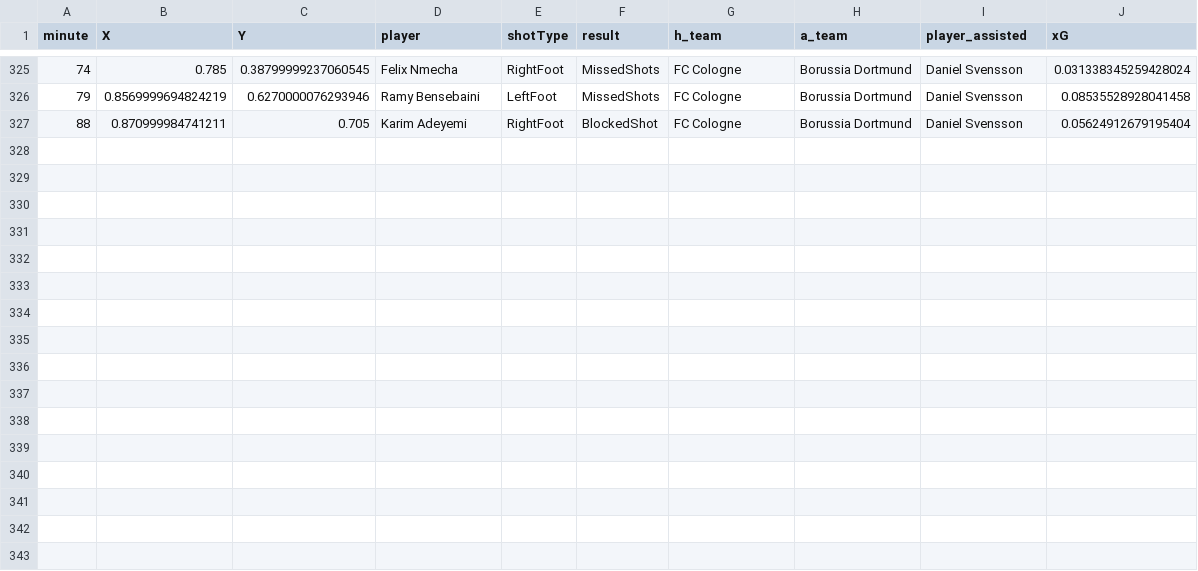
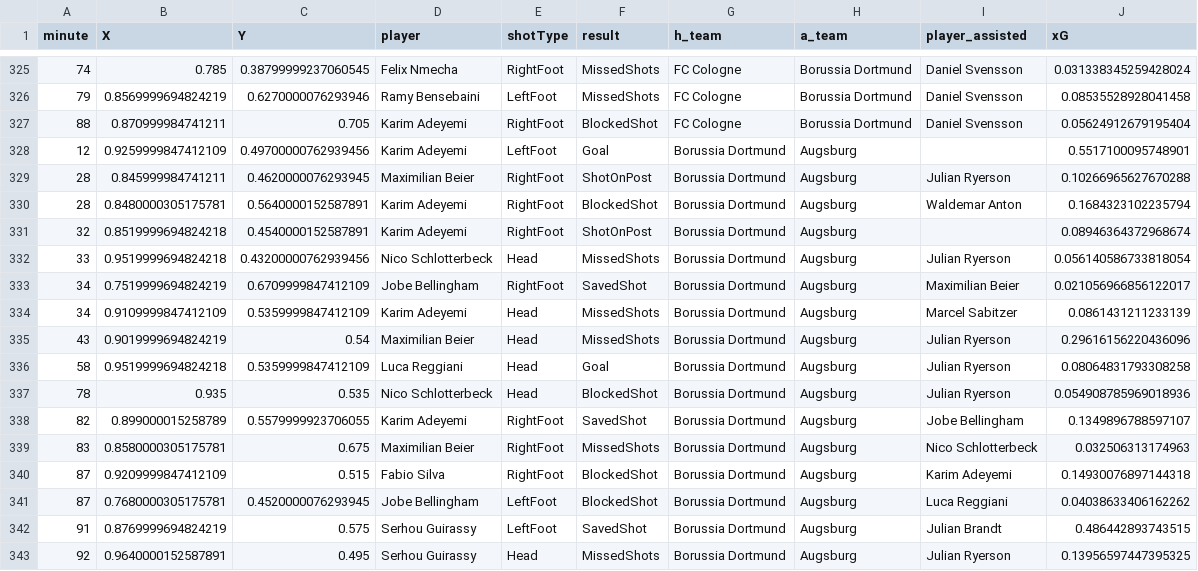
Before and after one commit to enadol/Fut_animation, a CSV file: Borussia Dortmund_seasons_shots.csv, drawn as a sheet; only a part is shown, gaps mark what is left out.

```diff
--- a/Borussia Dortmund_seasons_shots.csv
+++ b/Borussia Dortmund_seasons_shots.csv
@@ -327 +327,17 @@ minute,X,Y,player,shotType,result,h_team,a_team,player_assisted,xG
 88,0.870999984741211,0.705,Karim Adeyemi,RightFoot,BlockedShot,FC Cologne,Borussia Dortmund,Daniel Svensson,0.05624912679195404
+12,0.9259999847412109,0.49700000762939456,Karim Adeyemi,LeftFoot,Goal,Borussia Dortmund,Augsburg,,0.5517100095748901
+28,0.845999984741211,0.4620000076293945,Maximilian Beier,RightFoot,ShotOnPost,Borussia Dortmund,Augsburg,Julian Ryerson,0.10266965627670288
+28,0.8480000305175781,0.5640000152587891,Karim Adeyemi,RightFoot,BlockedShot,Borussia Dortmund,Augsburg,Waldemar Anton,0.1684323102235794
+32,0.8519999694824218,0.4540000152587891,Karim Adeyemi,RightFoot,ShotOnPost,Borussia Dortmund,Augsburg,,0.08946364372968674
+33,0.9519999694824218,0.43200000762939456,Nico Schlotterbeck,Head,MissedShots,Borussia Dortmund,Augsburg,Julian Ryerson,0.056140586733818054
+34,0.7519999694824219,0.6709999847412109,Jobe Bellingham,RightFoot,SavedShot,Borussia Dortmund,Augsburg,Maximilian Beier,0.021056966856122017
+34,0.9109999847412109,0.5359999847412109,Karim Adeyemi,Head,MissedShots,Borussia Dortmund,Augsburg,Marcel Sabitzer,0.0861431211233139
+43,0.9019999694824219,0.54,Maximilian Beier,Head,MissedShots,Borussia Dortmund,Augsburg,Julian Ryerson,0.29616156220436096
+58,0.9519999694824218,0.5359999847412109,Luca Reggiani,Head,Goal,Borussia Dortmund,Augsburg,Julian Ryerson,0.08064831793308258
+78,0.935,0.535,Nico Schlotterbeck,Head,BlockedShot,Borussia Dortmund,Augsburg,Julian Ryerson,0.054908785969018936
+82,0.899000015258789,0.5579999923706055,Karim Adeyemi,RightFoot,SavedShot,Borussia Dortmund,Augsburg,Jobe Bellingham,0.1349896788597107
+83,0.8580000305175781,0.675,Maximilian Beier,RightFoot,MissedShots,Borussia Dortmund,Augsburg,Nico Schlotterbeck,0.032506313174963
+87,0.9209999847412109,0.515,Fabio Silva,RightFoot,BlockedShot,Borussia Dortmund,Augsburg,Karim Adeyemi,0.14930076897144318
+87,0.7680000305175781,0.4520000076293945,Jobe Bellingham,LeftFoot,BlockedShot,Borussia Dortmund,Augsburg,Luca Reggiani,0.04038633406162262
+91,0.8769999694824219,0.575,Serhou Guirassy,LeftFoot,SavedShot,Borussia Dortmund,Augsburg,Julian Brandt,0.486442893743515
+92,0.9640000152587891,0.495,Serhou Guirassy,Head,MissedShots,Borussia Dortmund,Augsburg,Julian Ryerson,0.13956597447395325
```
Also changed, not shown: Bayern Munich_seasons_shots.csv, Hoffenheim_seasons_shots.csv, 8 other files.
